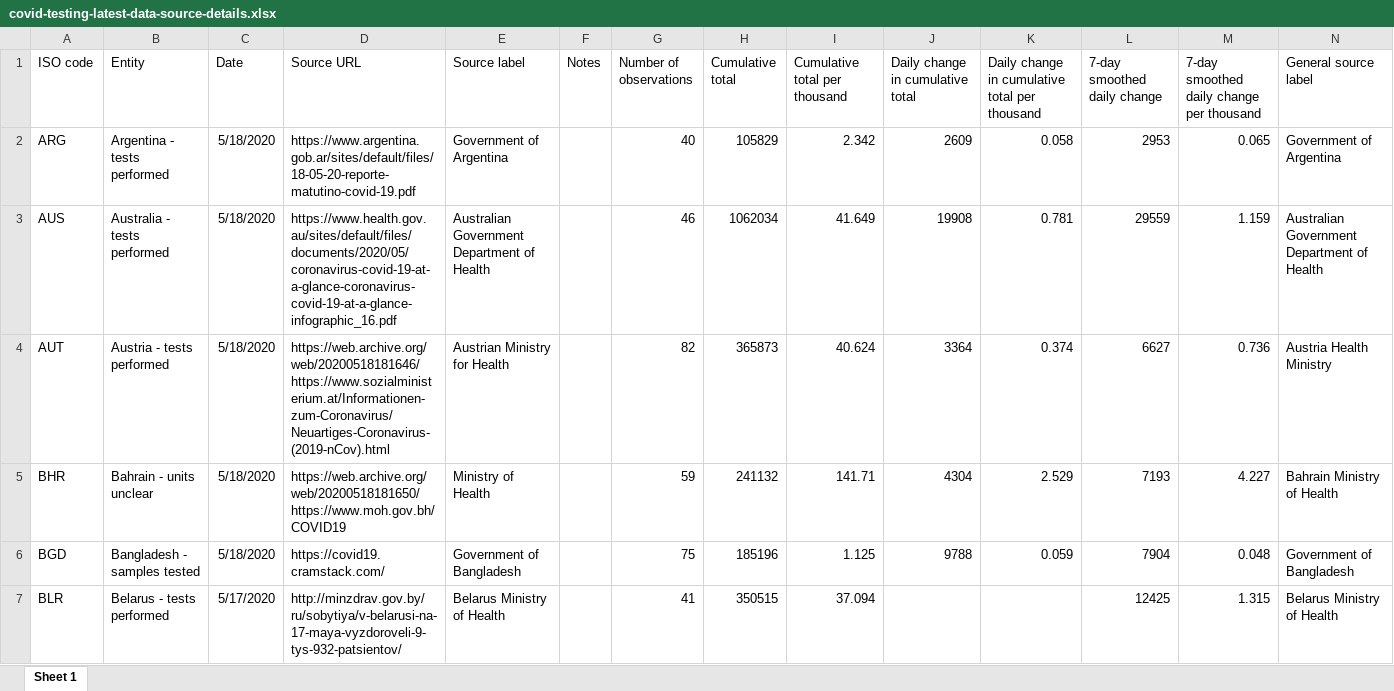
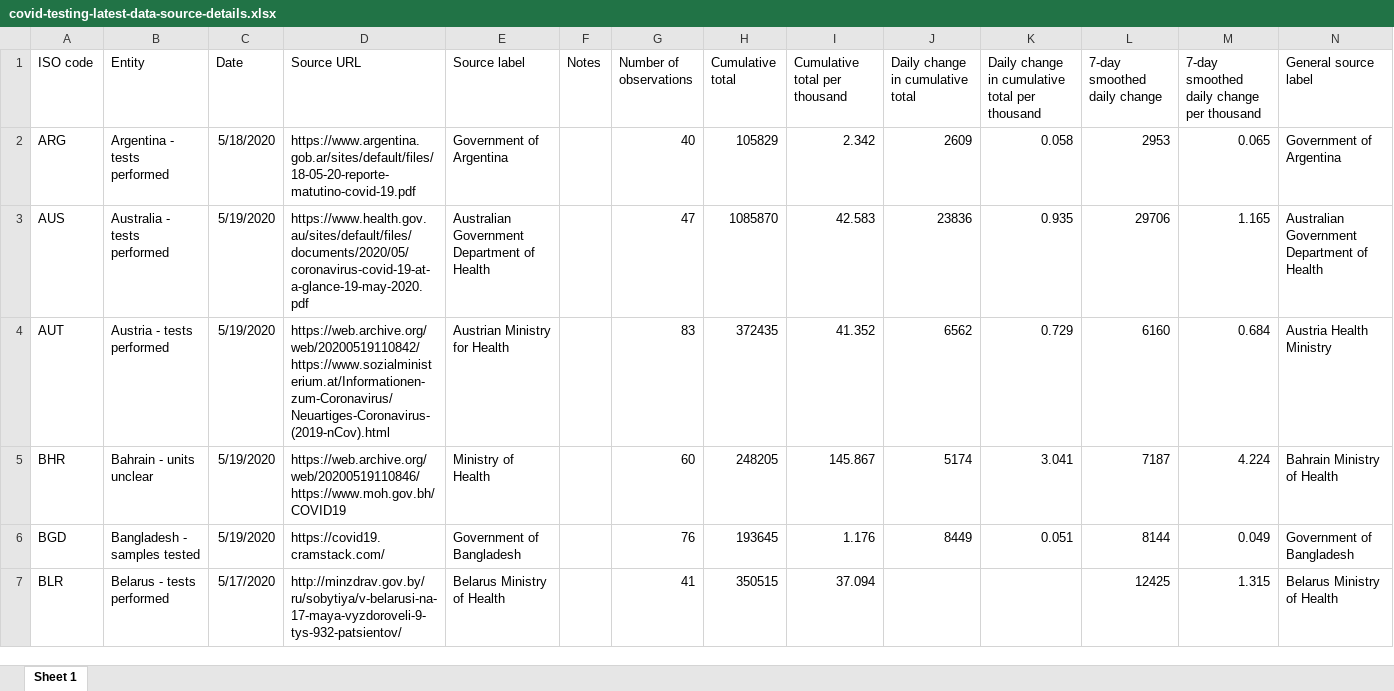
Before and after one commit to hjstein/covid-19-data, an Excel workbook: public/data/testing/covid-testing-latest-data-source-details.xlsx, sheet Sheet 1, drawn as a sheet; only a part is shown; values as stored, in another font and other column widths than the file's, no borders; the diff covers the shown part only; the diff names each change by its address in the sheet, - before the commit and + after, or states it on an @@ line.

```diff
--- a/public/data/testing/covid-testing-latest-data-source-details.xlsx (sheet Sheet 1)
+++ b/public/data/testing/covid-testing-latest-data-source-details.xlsx (sheet Sheet 1)
-C3:C6 (Date): 5/18/2020
+C3:C6 (Date): 5/19/2020
-D3 (Source URL): https://www.health.gov.au/sites/default/files/documents/2020/05/coronavirus-covid-19-at-a-glance-coronavirus-covid-19-at-a-glance-infographic_16.pdf
+D3 (Source URL): https://www.health.gov.au/sites/default/files/documents/2020/05/coronavirus-covid-19-at-a-glance-19-may-2020.pdf
-G3 (Number of observations): 46
+G3 (Number of observations): 47
-H3 (Cumulative total): 1062034
+H3 (Cumulative total): 1085870
-I3 (Cumulative total per thousand): 41.649
+I3 (Cumulative total per thousand): 42.583
-J3 (Daily change in cumulative total): 19908
+J3 (Daily change in cumulative total): 23836
-K3: 0.781
+K3: 0.935
-L3 (7-day smoothed daily change): 29559
+L3 (7-day smoothed daily change): 29706
-M3: 1.159
+M3: 1.165
-D4 (Source URL): https://web.archive.org/web/20200518181646/https://www.sozialministerium.at/Informationen-zum-Coronavirus/Neuartiges-Coronavirus-(2019-nCov).html
+D4 (Source URL): https://web.archive.org/web/20200519110842/https://www.sozialministerium.at/Informationen-zum-Coronavirus/Neuartiges-Coronavirus-(2019-nCov).html
-G4 (Number of observations): 82
+G4 (Number of observations): 83
-H4 (Cumulative total): 365873
+H4 (Cumulative total): 372435
-I4 (Cumulative total per thousand): 40.624
+I4 (Cumulative total per thousand): 41.352
-J4 (Daily change in cumulative total): 3364
+J4 (Daily change in cumulative total): 6562
-K4: 0.374
+K4: 0.729
-L4 (7-day smoothed daily change): 6627
+L4 (7-day smoothed daily change): 6160
-M4: 0.736
+M4: 0.684
-D5 (Source URL): https://web.archive.org/web/20200518181650/https://www.moh.gov.bh/COVID19
+D5 (Source URL): https://web.archive.org/web/20200519110846/https://www.moh.gov.bh/COVID19
-G5 (Number of observations): 59
+G5 (Number of observations): 60
-H5 (Cumulative total): 241132
+H5 (Cumulative total): 248205
-I5 (Cumulative total per thousand): 141.71
+I5 (Cumulative total per thousand): 145.867
-J5 (Daily change in cumulative total): 4304
+J5 (Daily change in cumulative total): 5174
-K5: 2.529
+K5: 3.041
-L5 (7-day smoothed daily change): 7193
+L5 (7-day smoothed daily change): 7187
-M5: 4.227
+M5: 4.224
-G6 (Number of observations): 75
+G6 (Number of observations): 76
-H6 (Cumulative total): 185196
+H6 (Cumulative total): 193645
-I6 (Cumulative total per thousand): 1.125
+I6 (Cumulative total per thousand): 1.176
-J6 (Daily change in cumulative total): 9788
+J6 (Daily change in cumulative total): 8449
-K6: 0.059
+K6: 0.051
-L6 (7-day smoothed daily change): 7904
+L6 (7-day smoothed daily change): 8144
-M6: 0.048
+M6: 0.049
```
Also changed, not shown: 575 edited cells elsewhere in this sheet, public/data/testing/covid-testing-all-observations.xlsx, 5 other files.
